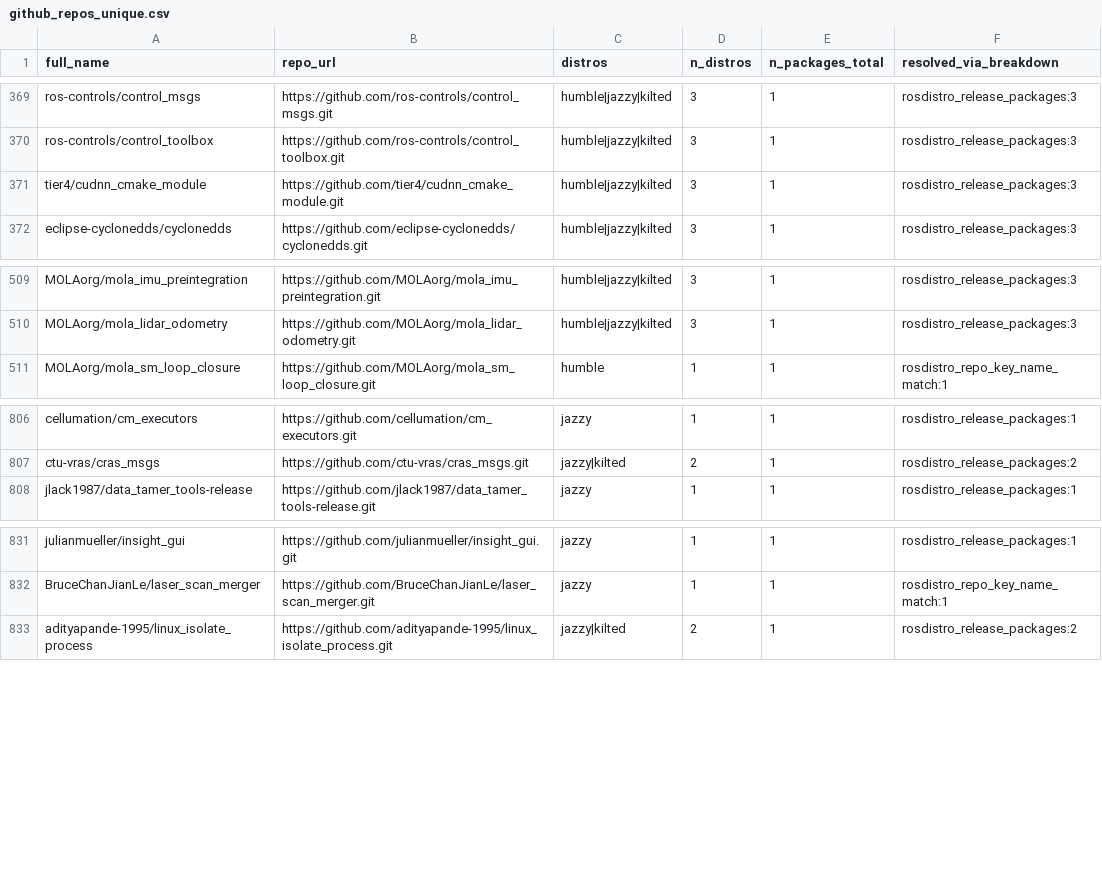
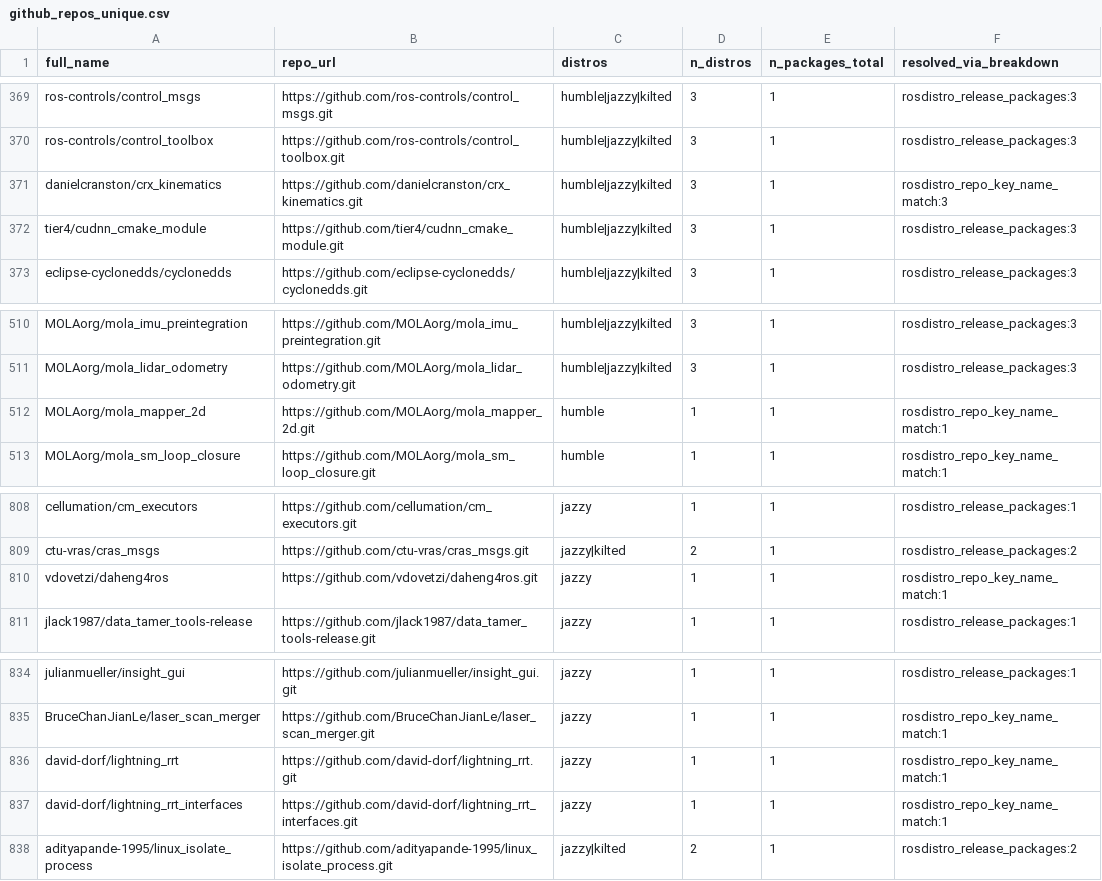
Before and after one commit to JulianadFreitas/ICSME-2026, a CSV file: out/repos/github_repos_unique.csv, drawn as a sheet; only a part is shown, gaps mark what is left out.

```diff
--- a/out/repos/github_repos_unique.csv
+++ b/out/repos/github_repos_unique.csv
@@ -370,2 +370,3 @@ ros-controls/control_msgs,https://github.com/ros-controls/control_msgs.git,humbl
 ros-controls/control_toolbox,https://github.com/ros-controls/control_toolbox.git,humble|jazzy|kilted,3,1,rosdistro_release_packages:3
+danielcranston/crx_kinematics,https://github.com/danielcranston/crx_kinematics.git,humble|jazzy|kilted,3,1,rosdistro_repo_key_name_match:3
 tier4/cudnn_cmake_module,https://github.com/tier4/cudnn_cmake_module.git,humble|jazzy|kilted,3,1,rosdistro_release_packages:3
@@ -510,2 +511,3 @@ MOLAorg/mola_imu_preintegration,https://github.com/MOLAorg/mola_imu_preintegrati
 MOLAorg/mola_lidar_odometry,https://github.com/MOLAorg/mola_lidar_odometry.git,humble|jazzy|kilted,3,1,rosdistro_release_packages:3
+MOLAorg/mola_mapper_2d,https://github.com/MOLAorg/mola_mapper_2d.git,humble,1,1,rosdistro_repo_key_name_match:1
 MOLAorg/mola_sm_loop_closure,https://github.com/MOLAorg/mola_sm_loop_closure.git,humble,1,1,rosdistro_repo_key_name_match:1
@@ -807,2 +809,3 @@ cellumation/cm_executors,https://github.com/cellumation/cm_executors.git,jazzy,1
 ctu-vras/cras_msgs,https://github.com/ctu-vras/cras_msgs.git,jazzy|kilted,2,1,rosdistro_release_packages:2
+vdovetzi/daheng4ros,https://github.com/vdovetzi/daheng4ros.git,jazzy,1,1,rosdistro_repo_key_name_match:1
 jlack1987/data_tamer_tools-release,https://github.com/jlack1987/data_tamer_tools-release.git,jazzy,1,1,rosdistro_release_packages:1
@@ -832,2 +835,4 @@ julianmueller/insight_gui,https://github.com/julianmueller/insight_gui.git,jazzy
 BruceChanJianLe/laser_scan_merger,https://github.com/BruceChanJianLe/laser_scan_merger.git,jazzy,1,1,rosdistro_repo_key_name_match:1
+david-dorf/lightning_rrt,https://github.com/david-dorf/lightning_rrt.git,jazzy,1,1,rosdistro_repo_key_name_match:1
+david-dorf/lightning_rrt_interfaces,https://github.com/david-dorf/lightning_rrt_interfaces.git,jazzy,1,1,rosdistro_repo_key_name_match:1
 adityapande-1995/linux_isolate_process,https://github.com/adityapande-1995/linux_isolate_process.git,jazzy|kilted,2,1,rosdistro_release_packages:2
```
Also changed, not shown: out/diagnostics/missing_repo_key__not_in_rosdistro_release.csv, out/diagnostics/resolved_ok.csv, 14 other files.
